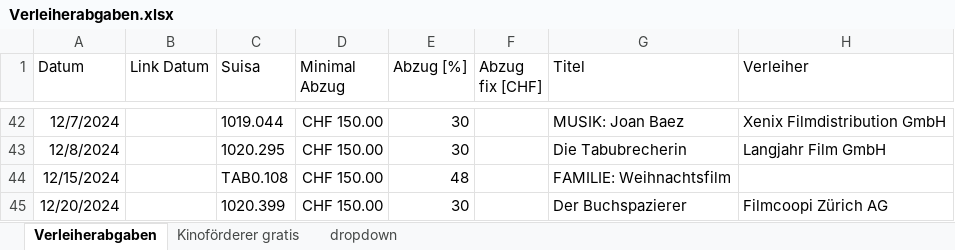
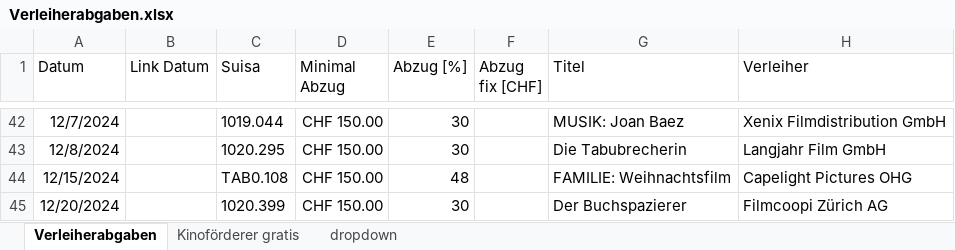
Before and after one commit to slvwagner/Kinoclub, an Excel workbook: Input/Verleiherabgaben.xlsx, sheet Verleiherabgaben, drawn as a sheet; only a part is shown, gaps mark what is left out; values as stored, in another font and other column widths than the file's, no borders; table styles not drawn; the diff names each change by its address in the sheet, - before the commit and + after, or states it on an @@ line.

Commit message:
Verleiher Capelight eingetragen

```diff
--- a/Input/Verleiherabgaben.xlsx (sheet Verleiherabgaben)
+++ b/Input/Verleiherabgaben.xlsx (sheet Verleiherabgaben)
-H44 (Verleiher): (empty)
+H44 (Verleiher): Capelight Pictures OHG
```
Also changed, not shown: sheet Kinoförderer gratis.
